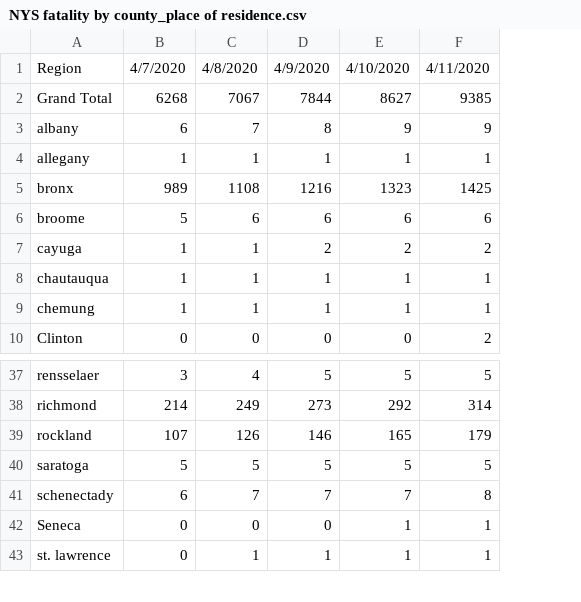
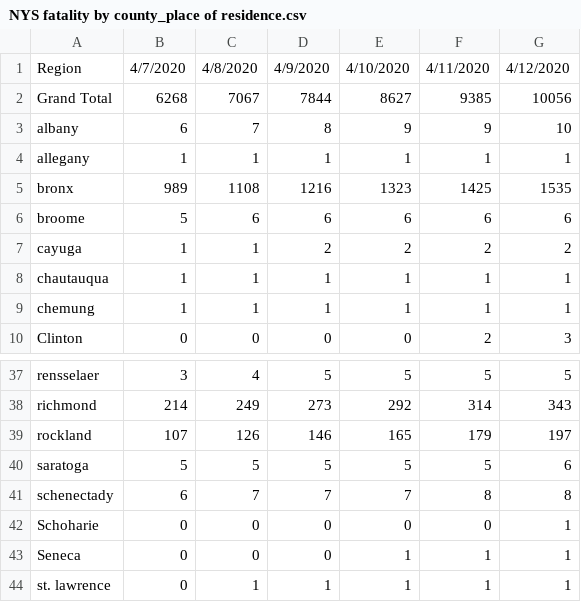
Before and after one commit to PEESEgroup/PEESE-COVID19, a CSV file: NYS fatality by county_place of residence.csv, drawn as a sheet; only a part is shown, gaps mark what is left out; the diff names each change by its address in the sheet, - before the commit and + after, or states it on an @@ line.

Commit message:
update for 4/12

```diff
--- a/NYS fatality by county_place of residence.csv
+++ b/NYS fatality by county_place of residence.csv
+column G, rows 1-10: 4/12/2020 | 10056 | 10 | 1 | 1535 | 6 | 2 | 1 | 1 | 3; rows 37-41: 5 | 343 | 197 | 6 | 8; rows 43-44: 1 | 1
+row 42: Schoharie | 0 | 0 | 0 | 0 | 0 | 1
```
